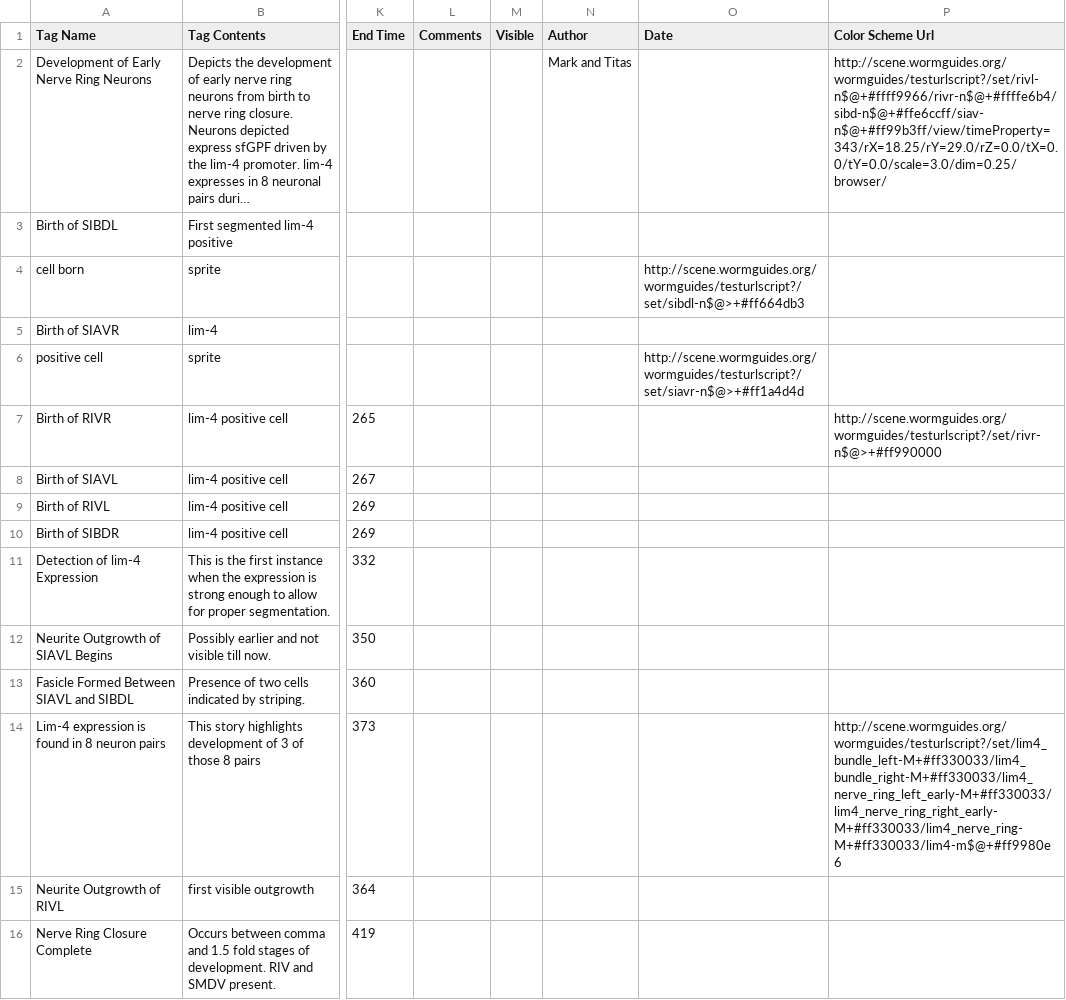
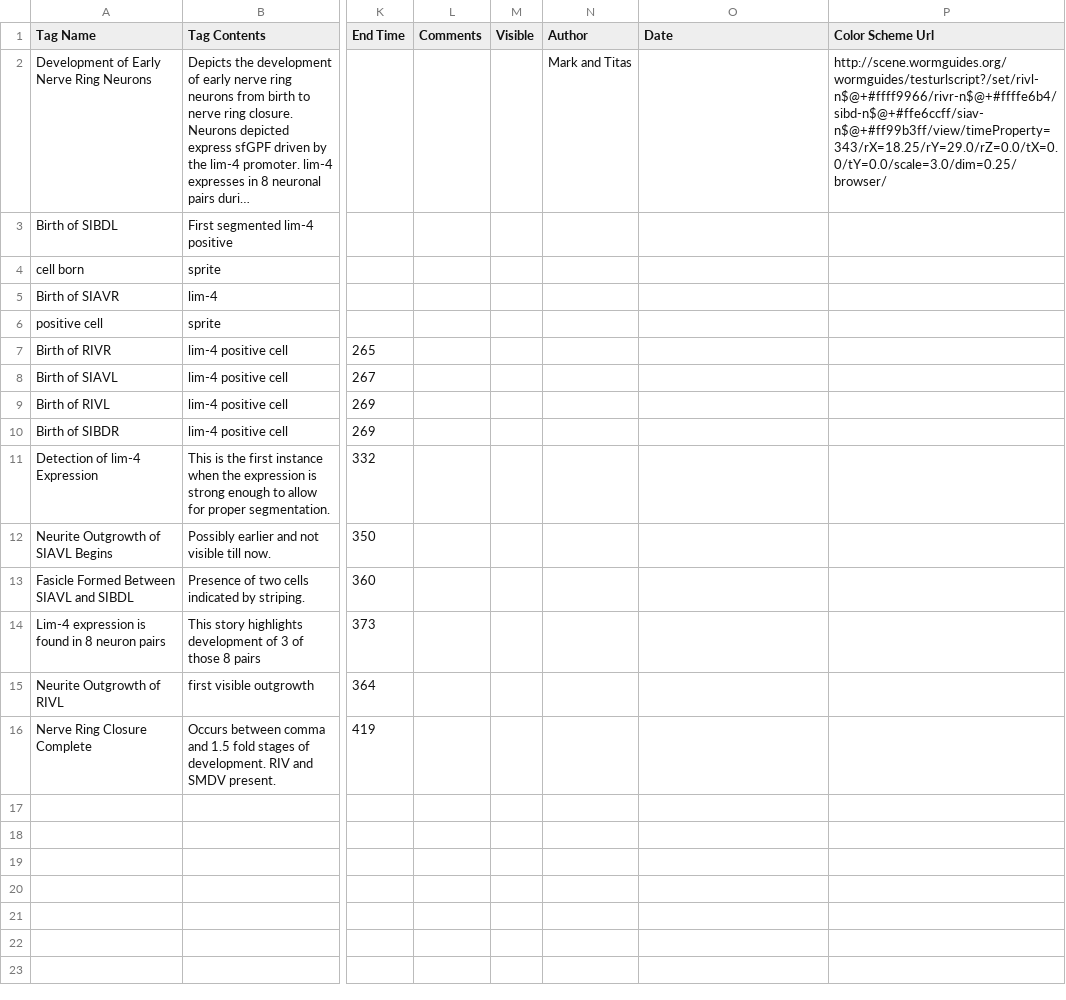
Before and after one commit to tangydoris/WormGUIDES, a CSV file: src/wormguides/stories/StoryListConfig.csv, drawn as a sheet; only a part is shown, gaps mark what is left out; long unchanged cells end in …; the diff names each change by its address in the sheet, - before the commit and + after, or states it on an @@ line.

Commit message:
Fixed story listview resizing issues in separate tab window | Removed note color schemes (used for testing)

```diff
--- a/src/wormguides/stories/StoryListConfig.csv
+++ b/src/wormguides/stories/StoryListConfig.csv
-O4 (Date): http://scene.wormguides.org/wormguides/testurlscript?/set/sibdl-n$@>+#ff664db3
+O4 (Date): (empty)
-O6 (Date): http://scene.wormguides.org/wormguides/testurlscript?/set/siavr-n$@>+#ff1a4d4d
+O6 (Date): (empty)
-P7 (Color Scheme Url): http://scene.wormguides.org/wormguides/testurlscript?/set/rivr-n$@>+#ff990000
+P7 (Color Scheme Url): (empty)
-P14 (Color Scheme Url): http://scene.wormguides.org/wormguides/testurlscript?/set/lim4_bundle_left-M+#ff330033/lim4_bundle_right-M+#ff330033/lim4_nerve_ring_left_early-M+#ff330033/lim4_nerve_ring_right_early-M+#ff330033/lim4_nerve_ring-M+#ff330033/lim4-m$@+#ff9980e6
+P14 (Color Scheme Url): (empty)
```
Also changed, not shown: 10 other files.
